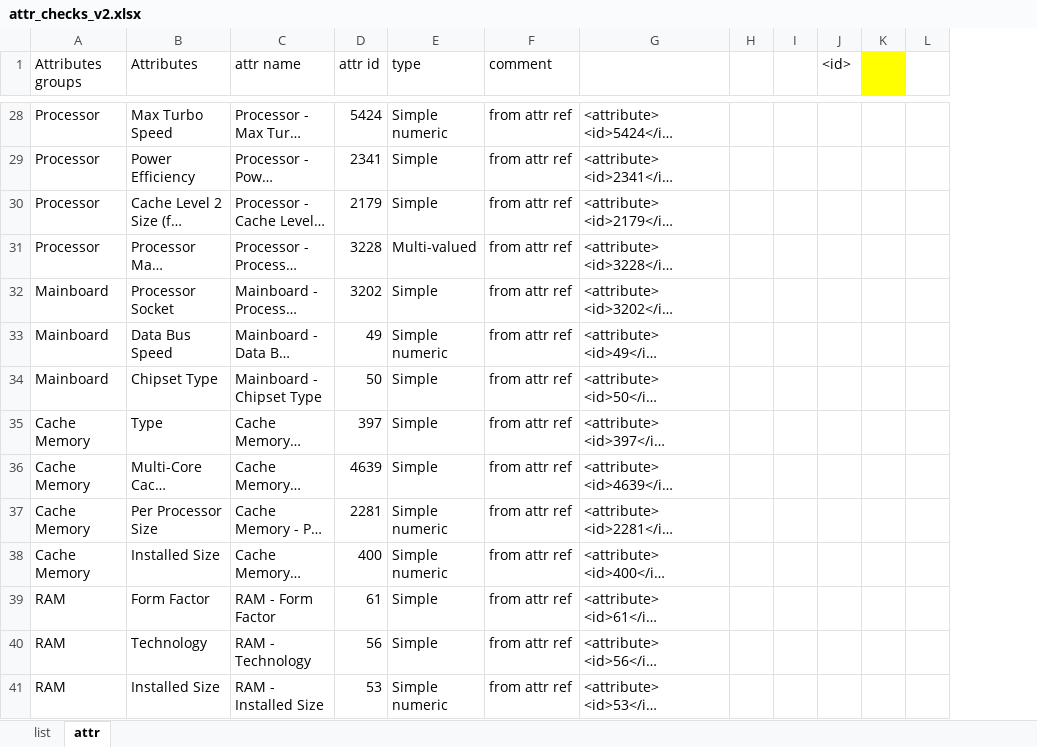
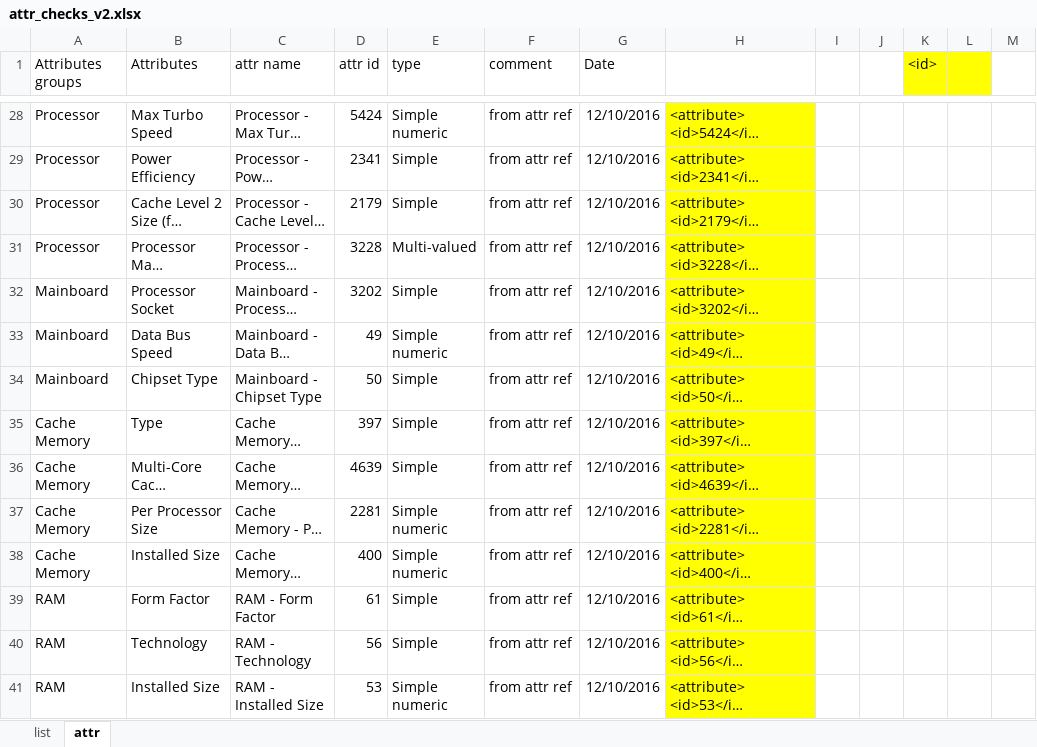
Before and after one commit to reheda/Tpad, an Excel workbook: attr_checks_v2.xlsx, sheet attr, drawn as a sheet; only a part is shown, gaps mark what is left out; long unchanged cells end in …; values as stored, in another font and other column widths than the file's, no borders; conditional formats not drawn; addresses are those after the commit; the diff covers the shown part only; the diff names each change by its address in the sheet, - before the commit and + after, or states it on an @@ line.

```diff
--- a/attr_checks_v2.xlsx (sheet attr)
+++ b/attr_checks_v2.xlsx (sheet attr)
+column G (Date), rows 28-41: all 12/10/2016
-K1 fill: none
+K1 fill: #FFFF00
-H28:H41 fill: none
+H28:H41 fill: #FFFF00
```
Also changed, not shown: 6 added rows, 3 edited cells and cell formats elsewhere in this sheet, formulas that keep their value, 7 other files.
